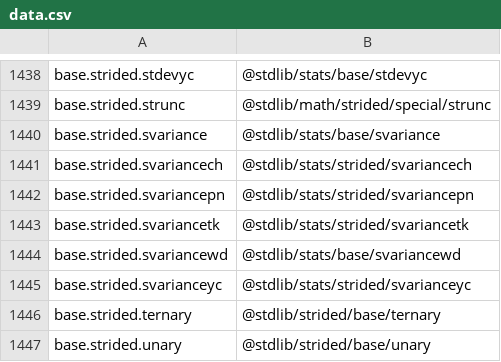
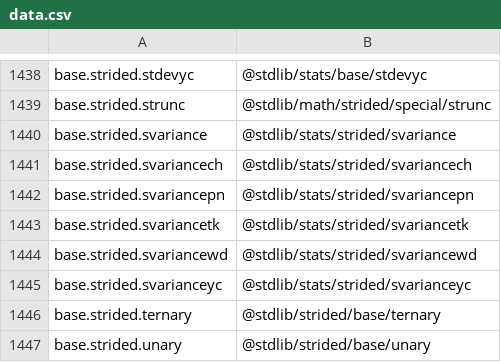
Before and after one commit to stdlib-js/namespace-alias2pkg, a CSV file: data/data.csv, drawn as a sheet; only a part is shown, gaps mark what is left out.

```diff
--- a/data/data.csv
+++ b/data/data.csv
@@ -1439,3 +1439,3 @@ base.strided.stdevyc,"@stdlib/stats/base/stdevyc"
 base.strided.strunc,"@stdlib/math/strided/special/strunc"
-base.strided.svariance,"@stdlib/stats/base/svariance"
+base.strided.svariance,"@stdlib/stats/strided/svariance"
 base.strided.svariancech,"@stdlib/stats/strided/svariancech"
@@ -1443,3 +1443,3 @@ base.strided.svariancepn,"@stdlib/stats/strided/svariancepn"
 base.strided.svariancetk,"@stdlib/stats/strided/svariancetk"
-base.strided.svariancewd,"@stdlib/stats/base/svariancewd"
+base.strided.svariancewd,"@stdlib/stats/strided/svariancewd"
 base.strided.svarianceyc,"@stdlib/stats/strided/svarianceyc"
```
Also changed, not shown: 4 other files.
